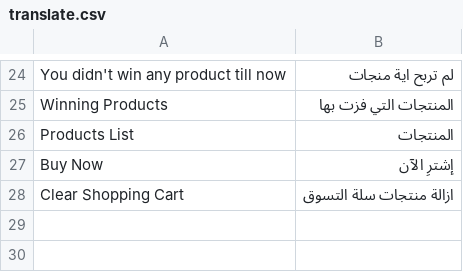
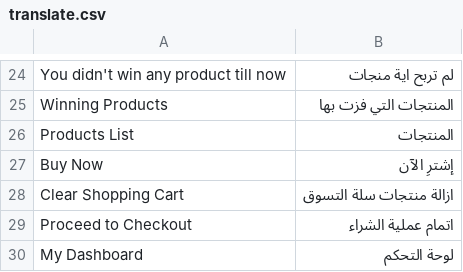
Before and after one commit to Bidding/master, a CSV file: app/design/frontend/bidding/default/locale/ar_SA/translate.csv, drawn as a sheet; only a part is shown, gaps mark what is left out.

Commit message:
add translation

```diff
--- a/app/design/frontend/bidding/default/locale/ar_SA/translate.csv
+++ b/app/design/frontend/bidding/default/locale/ar_SA/translate.csv
@@ -28 +28,3 @@ Buy Now,إشترِ الآن
 Clear Shopping Cart,ازالة منتجات سلة التسوق
+Proceed to Checkout,اتمام عملية الشراء
+My Dashboard,لوحة التحكم
```
